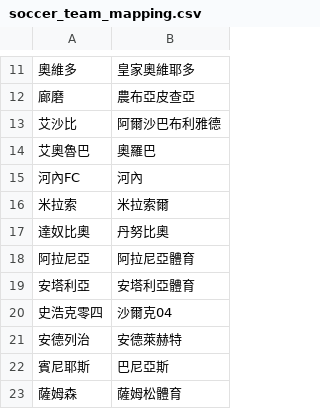
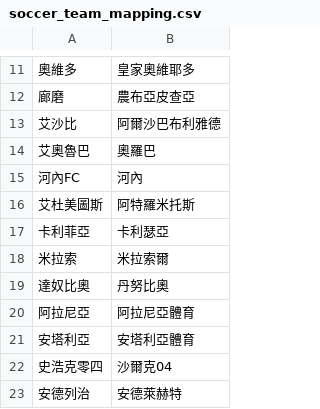
Before and after one commit to DanielTsai117/sport_ref, a CSV file: soccer_team_mapping.csv, drawn as a sheet; only a part is shown, gaps mark what is left out; the shorter side is filled out with more unchanged rows; the diff names each change by its address in the sheet, - before the commit and + after, or states it on an @@ line.

Commit message:
Update soccer_team_mapping.csv

```diff
--- a/soccer_team_mapping.csv
+++ b/soccer_team_mapping.csv
+row 16: 艾杜美圖斯 | 阿特羅米托斯
+row 17: 卡利菲亞 | 卡利瑟亞
```
